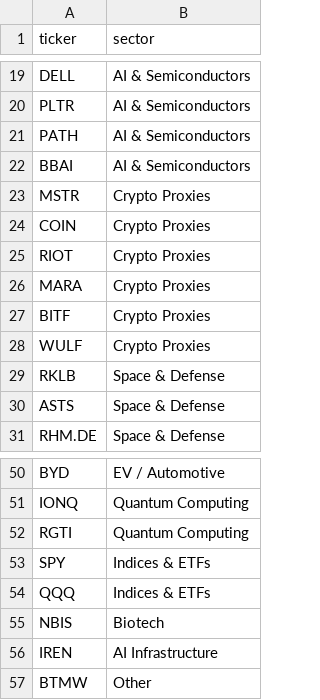
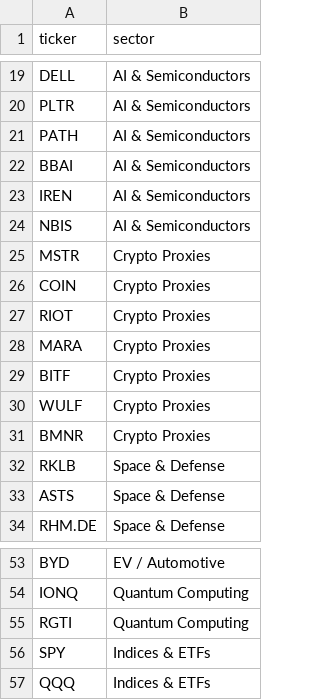
Before and after one commit to CompilingChaos/FlowGod, a CSV file: watchlist.csv, drawn as a sheet; only a part is shown, gaps mark what is left out.

Commit message:
Update watchlist: Remove BTMW, reassign IREN/NBIS to AI & Semiconductors, and add BMNR

```diff
--- a/watchlist.csv
+++ b/watchlist.csv
@@ -22,2 +22,4 @@ PATH,AI & Semiconductors
 BBAI,AI & Semiconductors
+IREN,AI & Semiconductors
+NBIS,AI & Semiconductors
 MSTR,Crypto Proxies
@@ -28,2 +30,3 @@ BITF,Crypto Proxies
 WULF,Crypto Proxies
+BMNR,Crypto Proxies
 RKLB,Space & Defense
@@ -54,4 +57 @@ SPY,Indices & ETFs
 QQQ,Indices & ETFs
-NBIS,Biotech
-IREN,AI Infrastructure
-BTMW,Other
```
